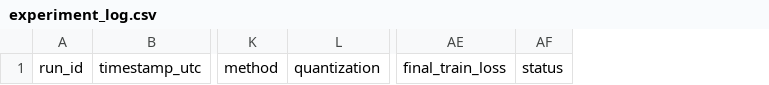
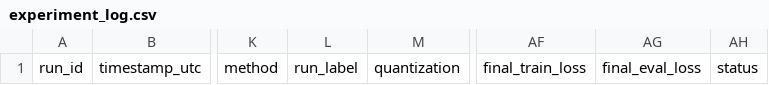
Before and after one commit to brentoatis-collab/week03-adapter-sprint, a CSV file: logs/experiment_log.csv, drawn as a sheet; only a part is shown, gaps mark what is left out; the diff names each change by its address in the sheet, - before the commit and + after, or states it on an @@ line.

```diff
--- a/logs/experiment_log.csv
+++ b/logs/experiment_log.csv
+column L, row 1: run_label
+column AG, row 1: final_eval_loss
```
Also changed, not shown: 7 other files.
